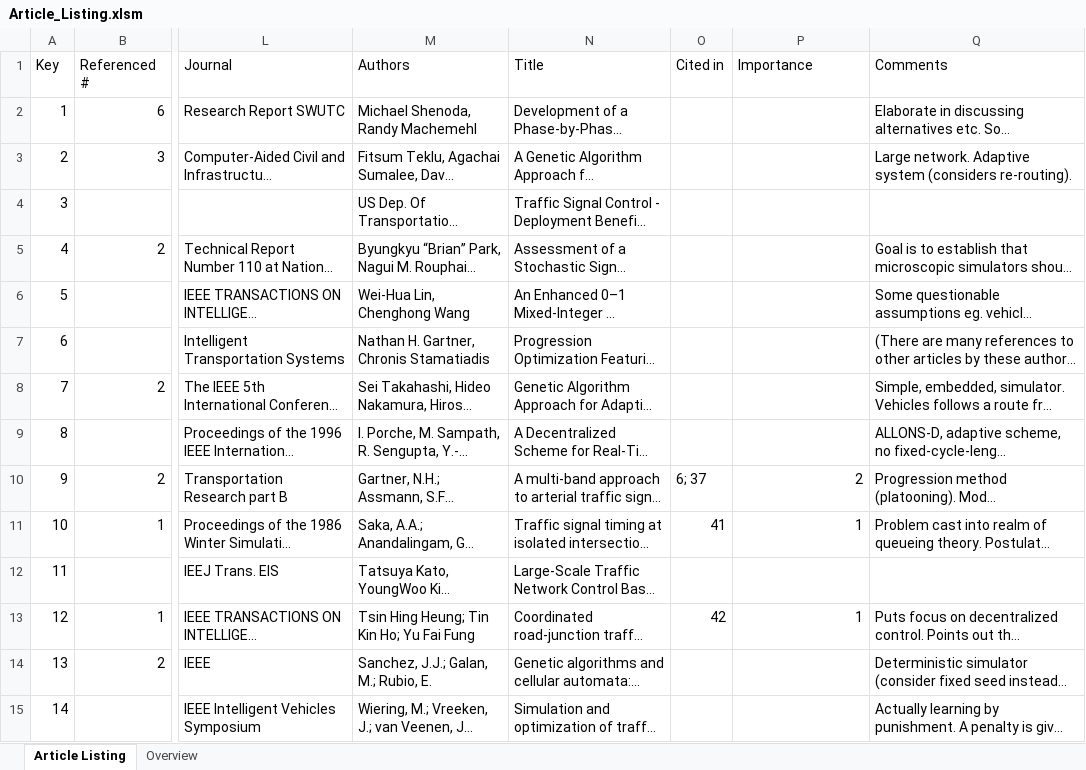
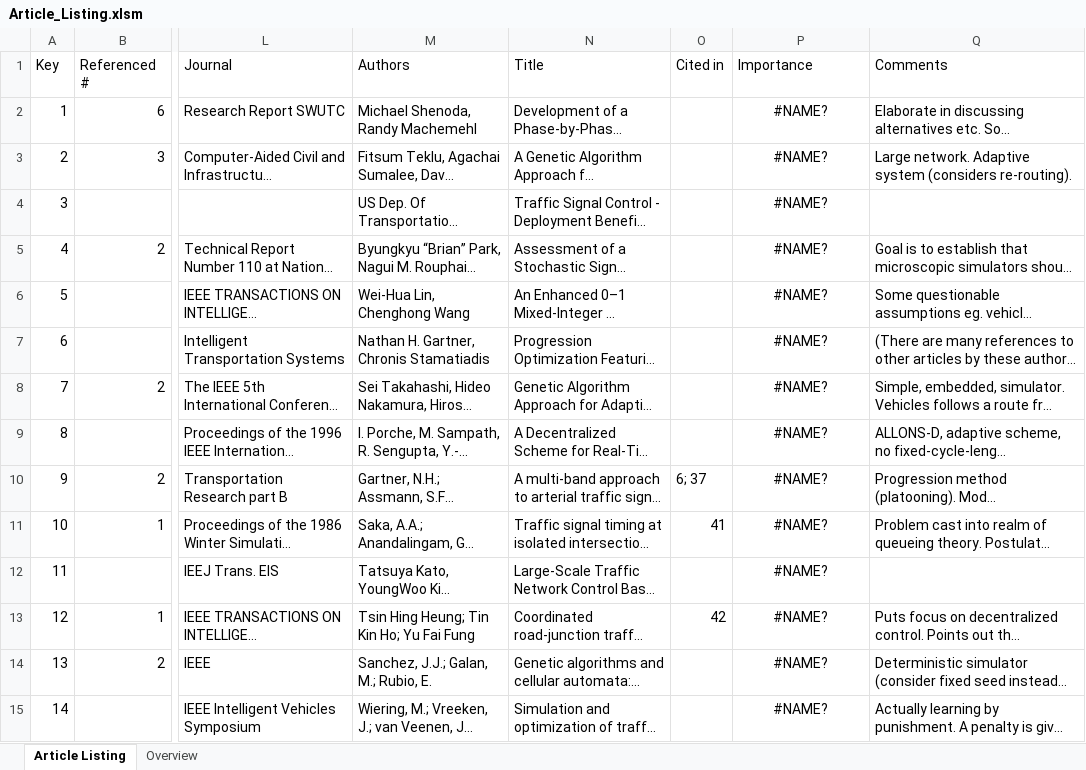
Before and after one commit to jonyonyx/greenwaves, an Excel workbook: articles/Article_Listing.xlsm, sheet Article Listing, drawn as a sheet; only a part is shown, gaps mark what is left out; long unchanged cells end in …; values as stored, in another font and other column widths than the file's, no borders; table styles not drawn; the diff covers the shown part only; the diff names each change by its address in the sheet, - before the commit and + after, or states it on an @@ line.

```diff
--- a/articles/Article_Listing.xlsm (sheet Article Listing)
+++ b/articles/Article_Listing.xlsm (sheet Article Listing)
-P2:P9 (Importance): (empty)
+P2:P9 (Importance): #NAME?
-P10 (Importance): 2
+P10 (Importance): #NAME?
-P10:P11 alignment: right
+P10:P11 alignment: center
-P11 (Importance): 1
+P11 (Importance): #NAME?
-P12 (Importance): (empty)
+P12 (Importance): #NAME?
-P13 (Importance): 1
+P13 (Importance): #NAME?
-P13 alignment: right
+P13 alignment: center
-P14:P15 (Importance): (empty)
+P14:P15 (Importance): #NAME?
```
Also changed, not shown: 34 edited cells and cell formats elsewhere in this sheet, charts or pictures, 27 other files.
